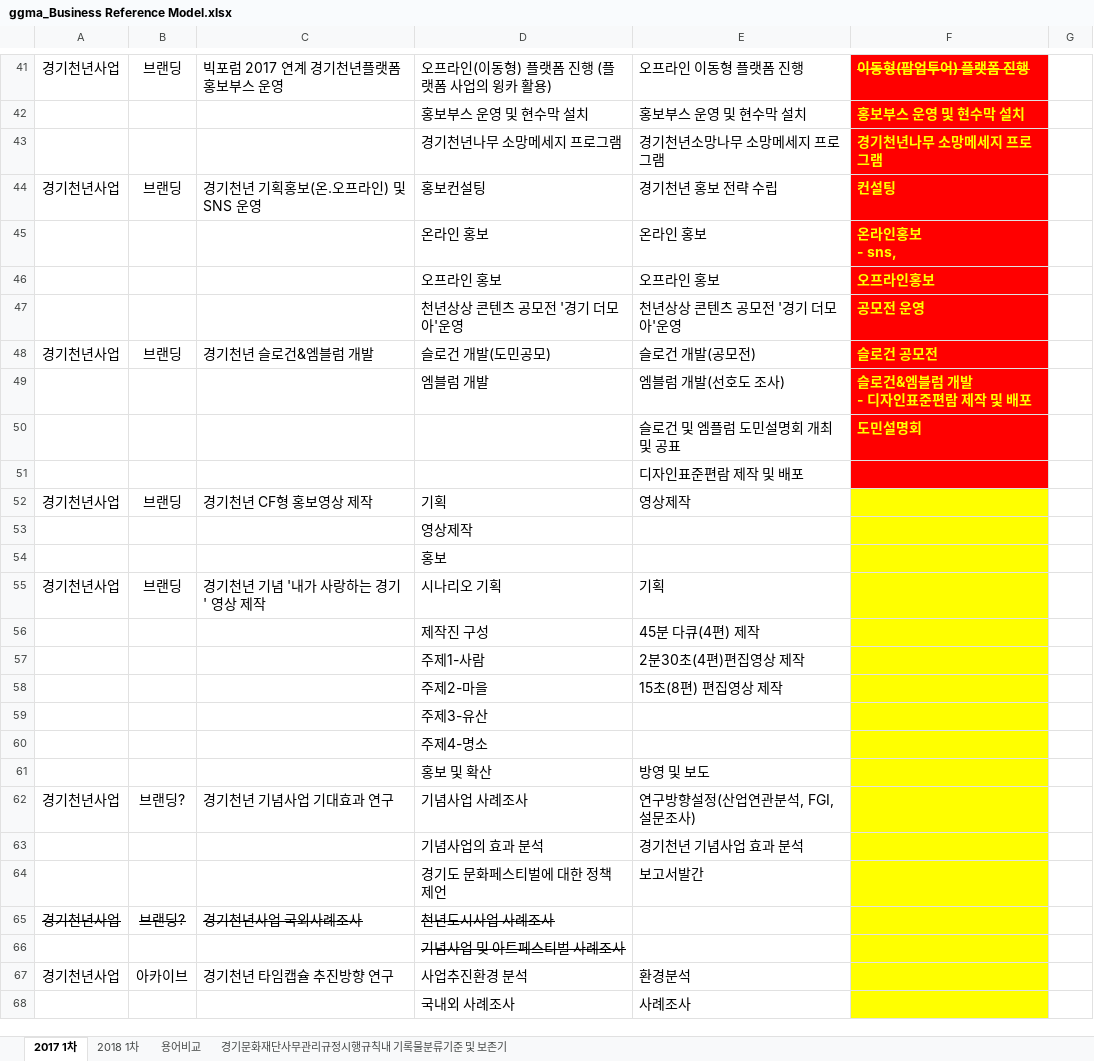
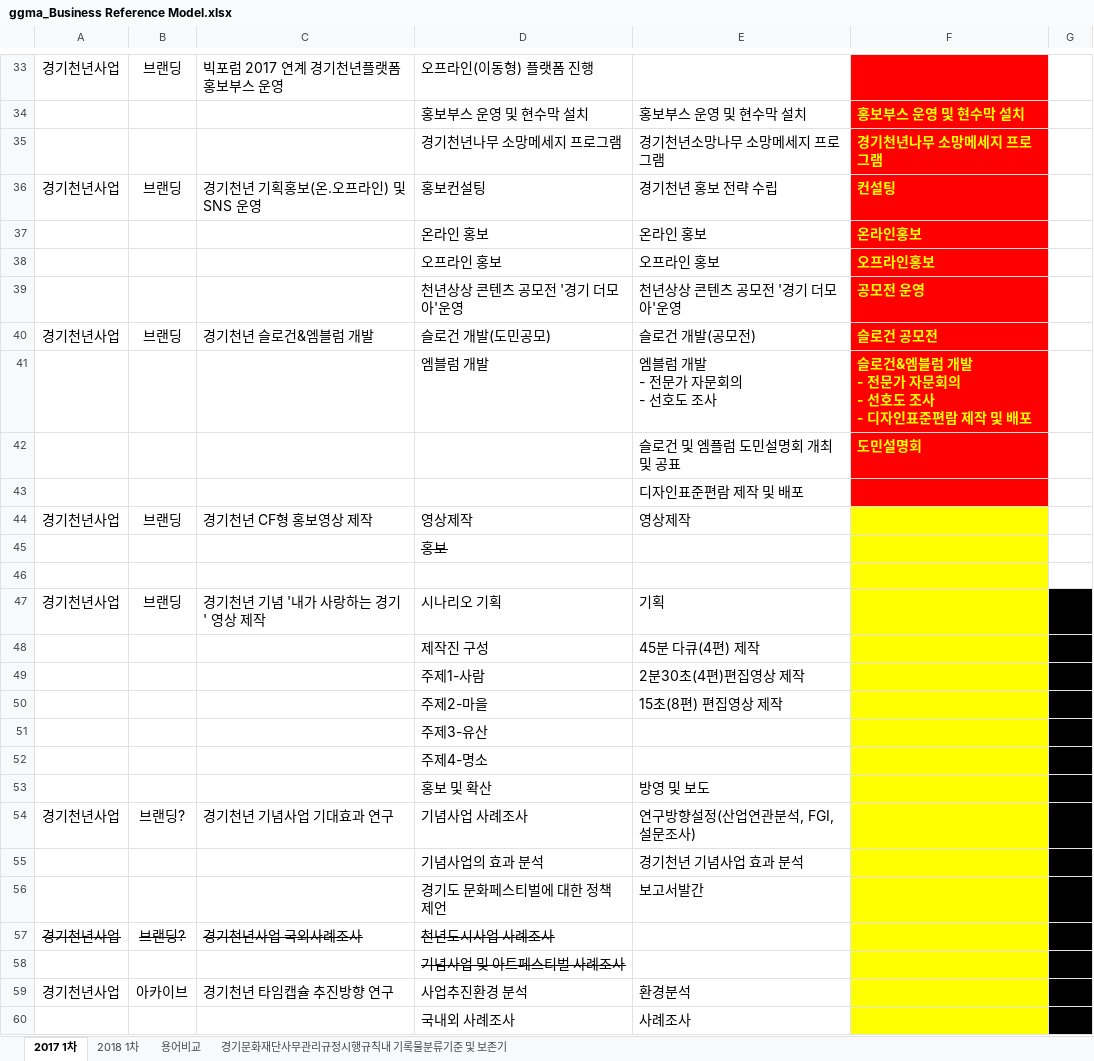
Before and after one commit to leeeeees/larchiveum, an Excel workbook: ggma_Business Reference Model.xlsx, sheet 2017 1차, drawn as a sheet; only a part is shown, gaps mark what is left out; values as stored, in another font and other column widths than the file's, no borders; removed rows and columns are numbered as before the commit, all else as after; ↵ is a line break in a cell; the diff covers the shown part only; the diff names each change by its address in the sheet, - before the commit and + after, or states it on an @@ line.

```diff
--- a/ggma_Business Reference Model.xlsx (sheet 2017 1차)
+++ b/ggma_Business Reference Model.xlsx (sheet 2017 1차)
-D33: 오프라인(이동형) 플랫폼 진행 (플랫폼 사업의 윙카 활용)
+D33: 오프라인(이동형) 플랫폼 진행
-E33: 오프라인 이동형 플랫폼 진행
+E33: (empty)
-F33: 이동형(팝업투어) 플랫폼 진행
+F33: (empty)
-F37: 온라인홍보 ↵ - sns,
+F37: 온라인홍보
-E41: 엠블럼 개발(선호도 조사)
+E41: 엠블럼 개발 ↵ - 전문가 자문회의 ↵ - 선호도 조사
-F41: 슬로건&엠블럼 개발 ↵ - 디자인표준편람 제작 및 배포
+F41: 슬로건&엠블럼 개발 ↵ - 전문가 자문회의 ↵ - 선호도 조사 ↵ - 디자인표준편람 제작 및 배포
-D44: 기획
+D44: 영상제작
-row 53:  |  |  | 영상제작
-D45 strikethrough: off
+D45 strikethrough: on
+row 46: (empty)
-G47:G60 fill: none
+G47:G60 fill: #000000
```
Also changed, not shown: 13 added rows, 21 removed rows, 24 edited cells and cell formats elsewhere in this sheet.
